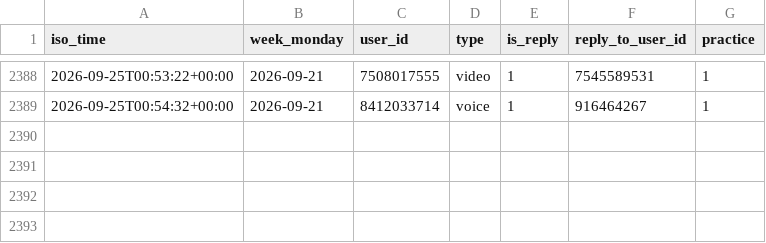
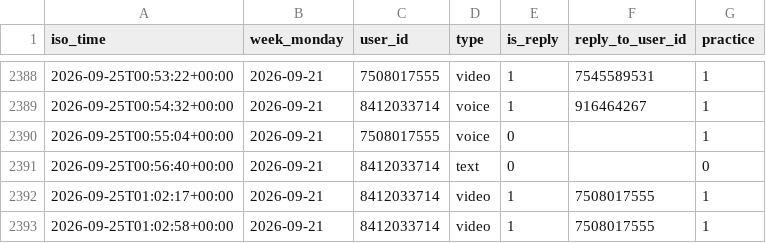
Before and after one commit to Mehinewe/weekly-topic-t, a CSV file: activity_log.csv, drawn as a sheet; only a part is shown, gaps mark what is left out; the diff names each change by its address in the sheet, - before the commit and + after, or states it on an @@ line.

```diff
--- a/activity_log.csv
+++ b/activity_log.csv
+row 2390: 2026-09-25T00:55:04+00:00 | 2026-09-21 | 7508017555 | voice | 0 |  | 1
+row 2391: 2026-09-25T00:56:40+00:00 | 2026-09-21 | 8412033714 | text | 0 |  | 0
+row 2392: 2026-09-25T01:02:17+00:00 | 2026-09-21 | 8412033714 | video | 1 | 7508017555 | 1
+row 2393: 2026-09-25T01:02:58+00:00 | 2026-09-21 | 8412033714 | video | 1 | 7508017555 | 1
```
Also changed, not shown: 1 other file.
